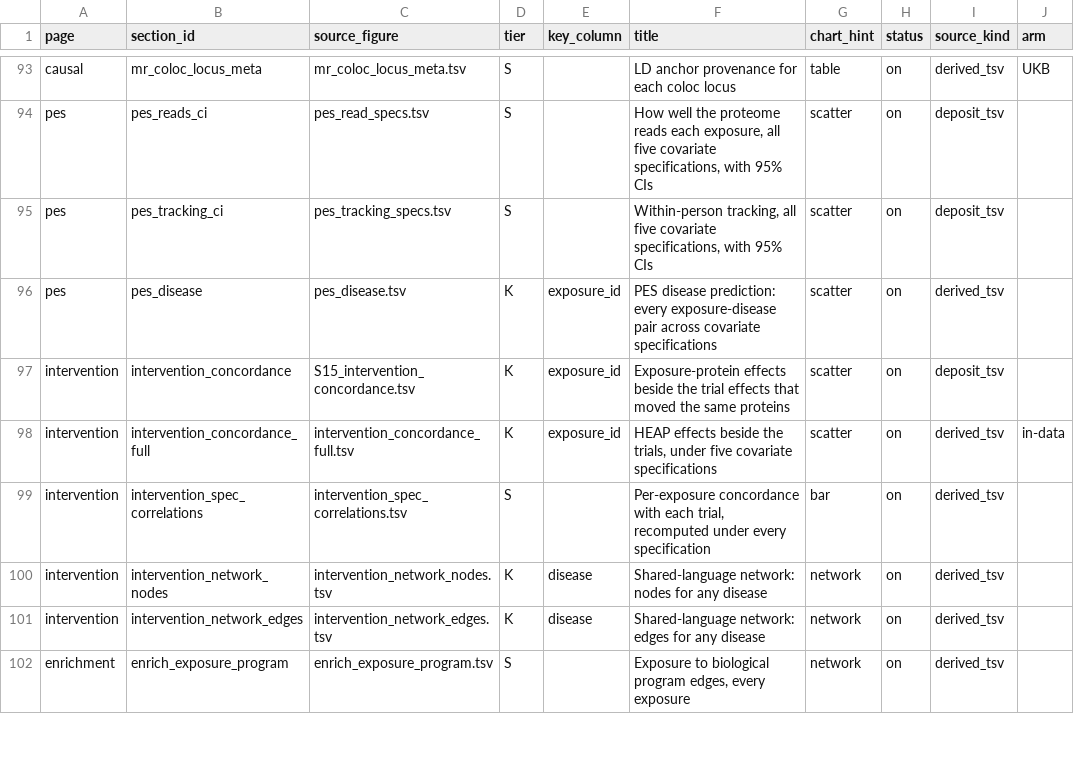
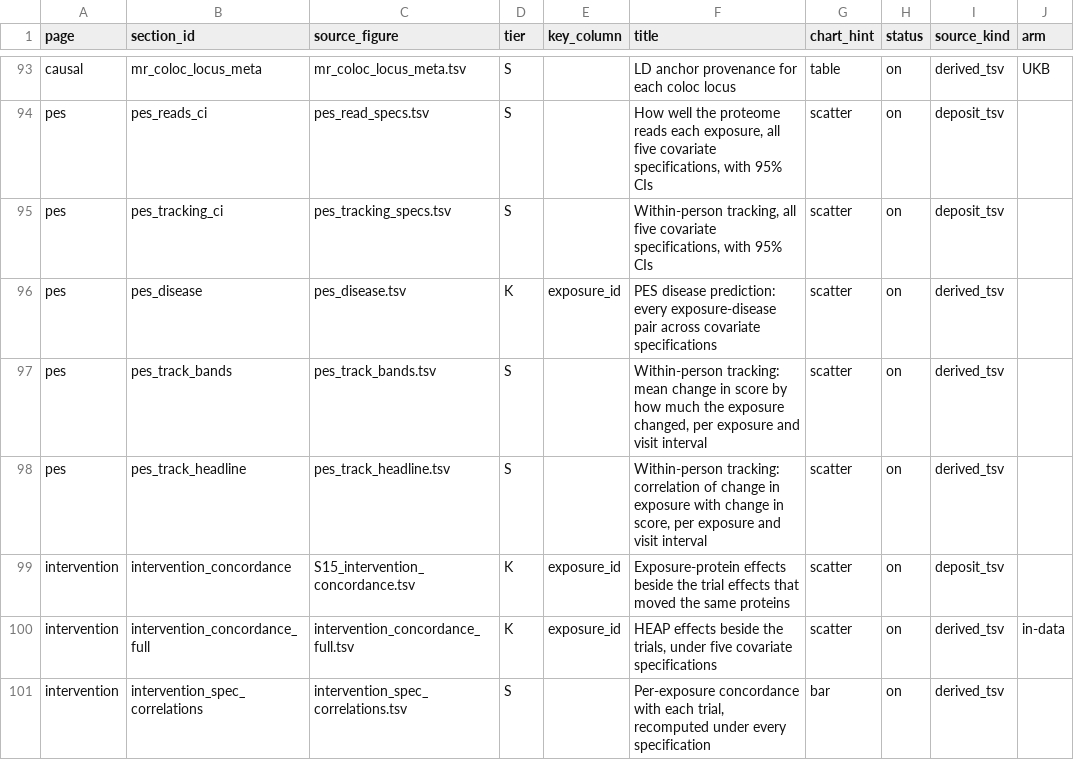
Before and after one commit to shakson-isaac/HEAPweb, a TSV file: tools/web_sections.tsv, drawn as a sheet; only a part is shown, gaps mark what is left out; the shorter side is filled out with more unchanged rows; the diff names each change by its address in the sheet, - before the commit and + after, or states it on an @@ line.

Commit message:
Draw binary exposures as a before/after level, not a delta
For a continuous exposure the delta reads on its own: up or down, and by how
much. A binary exposure has no dose, so a delta says the score moved without
saying from where -- and where it started is the whole point. Someone who quit
smoking starts at smoker level and comes down; a single point at -2.36 does
not tell you that.

So binary exposures now draw the shape main Fig 6c uses: mean score at each
visit, one line per transition, greyed for the two groups whose state did not
change. Current smoking over ten years reads directly -- people who quit go
2.50 to 0.14, near the non-smoker level of -0.29, while people who kept
smoking go 2.60 to 1.99.

The aggregator emits mean and SE at both visits alongside the delta. Still
aggregates only, still nothing under ten people.

The subtitle, the y-axis and the caption all switch with the view: the slope
plot is a level rather than a change, and it has no axis gap to explain, which
is what the delta view says when a band is suppressed. Text labels carry
cliponaxis: false, without which the second-visit label is clipped at the axis
edge and reads "Yes -> Y" however wide the margin is.

Also carries the section registration and the page wiring, which a killed
shell dropped from the previous commit.

```diff
--- a/tools/web_sections.tsv
+++ b/tools/web_sections.tsv
+row 97: pes | pes_track_bands | pes_track_bands.tsv | S |  | Within-person tracking: mean change in score by how much the exposure changed, per exposure and visit interval | scatter | on | derived_tsv
+row 98: pes | pes_track_headline | pes_track_headline.tsv | S |  | Within-person tracking: correlation of change in exposure with change in score, per exposure and visit interval | scatter | on | derived_tsv
```
Also changed, not shown: 3 other files.
